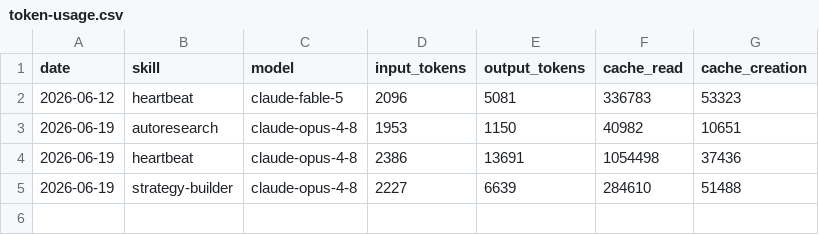
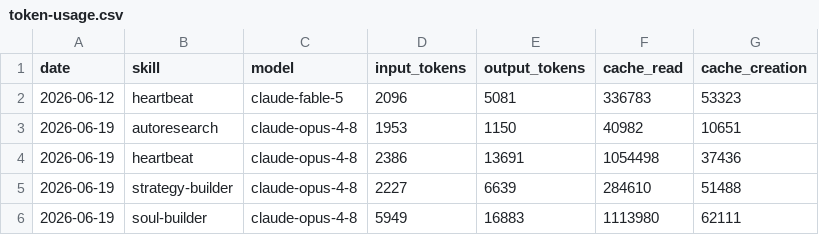
Before and after one commit to RickCrosschain/aeon, a CSV file: memory/token-usage.csv, drawn as a sheet; the diff names each change by its address in the sheet, - before the commit and + after, or states it on an @@ line.

Commit message:
chore(soul-builder): auto-commit 2026-06-19

```diff
--- a/memory/token-usage.csv
+++ b/memory/token-usage.csv
+row 6: 2026-06-19 | soul-builder | claude-opus-4-8 | 5949 | 16883 | 1113980 | 62111
```
Also changed, not shown: 4 other files.
